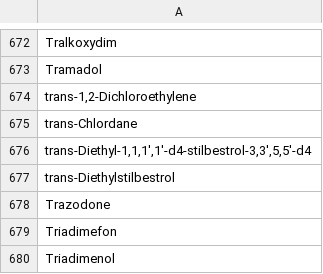
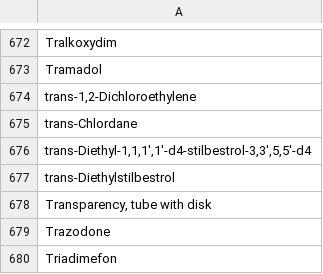
Before and after one commit to cont-limno/lagos_database, a CSV file: list of unique parameters to remove.csv, drawn as a sheet; only a part is shown, gaps mark what is left out; the shorter side is filled out with more unchanged rows; the diff names each change by its address in the sheet, - before the commit and + after, or states it on an @@ line.

Commit message:
Update list of unique parameters to remove.csv
Add 'Transparency, tube with disk' BACK into this file

```diff
--- a/list of unique parameters to remove.csv
+++ b/list of unique parameters to remove.csv
+row 678: Transparency, tube with disk
```
